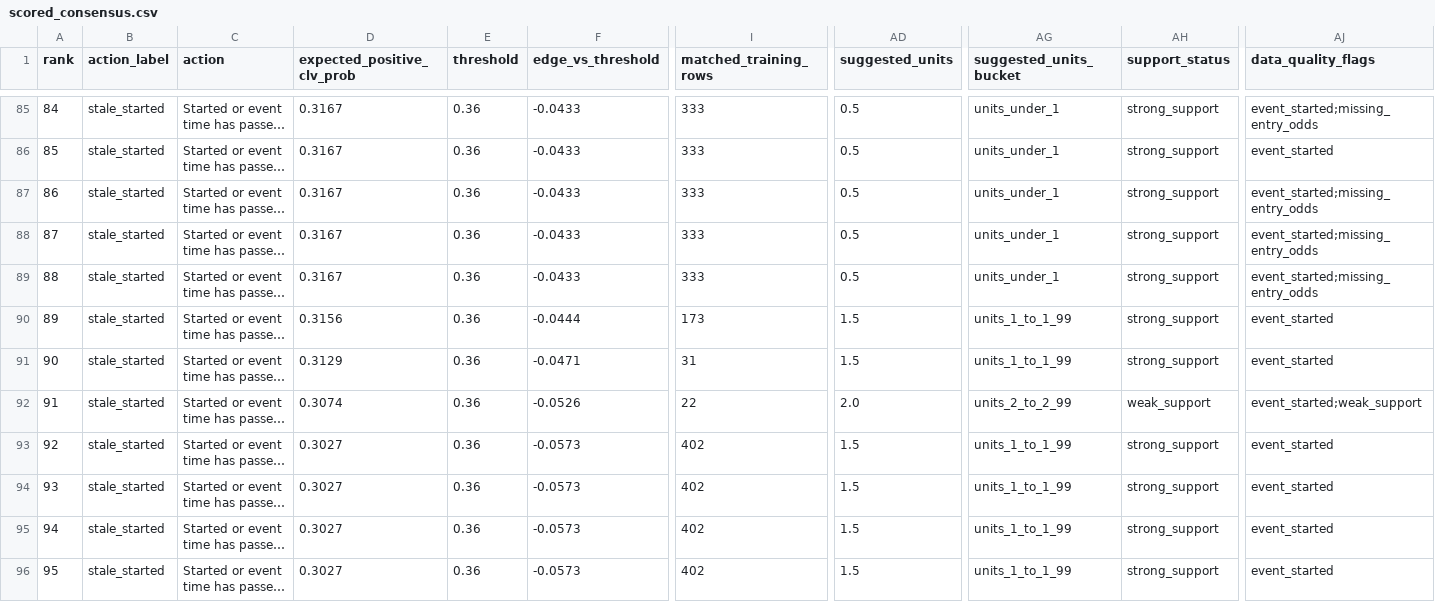
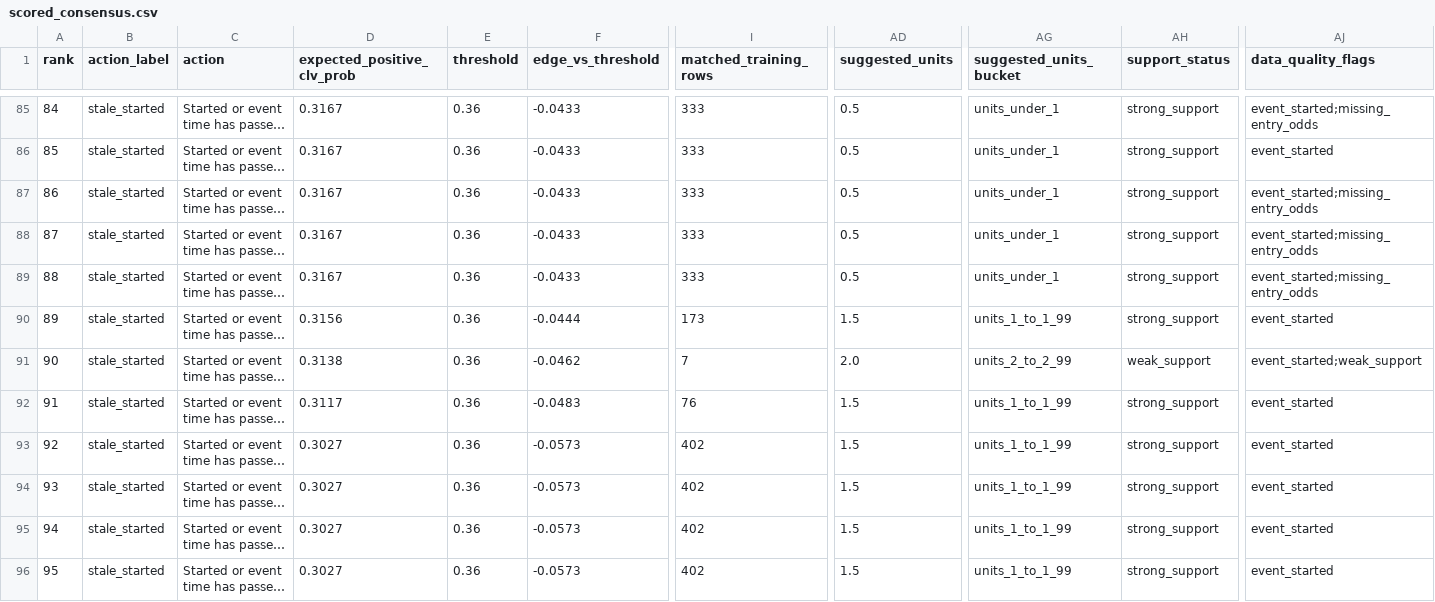
Before and after one commit to maomaocodes/clv-edge-desk, a CSV file: scored_consensus.csv, drawn as a sheet; only a part is shown, gaps mark what is left out; the shorter side is filled out with more unchanged rows; long unchanged cells end in …; the diff covers the shown part only; the diff names each change by its address in the sheet, - before the commit and + after, or states it on an @@ line.

```diff
--- a/scored_consensus.csv
+++ b/scored_consensus.csv
@@ column A (rank) renumbered between rows 19 and 100 @@
@@ row 88 moved to row 87: 86 @@
-D91 (expected_positive_clv_prob): 0.3129
+D91 (expected_positive_clv_prob): 0.3138
-F91 (edge_vs_threshold): -0.0471
+F91 (edge_vs_threshold): -0.0462
-I91 (matched_training_rows): 31
+I91 (matched_training_rows): 7
-AD91 (suggested_units): 1.5
+AD91 (suggested_units): 2.0
-AG91 (suggested_units_bucket): units_1_to_1_99
+AG91 (suggested_units_bucket): units_2_to_2_99
-AH91 (support_status): strong_support
+AH91 (support_status): weak_support
-AJ91 (data_quality_flags): event_started
+AJ91 (data_quality_flags): event_started;weak_support
-D92 (expected_positive_clv_prob): 0.3074
+D92 (expected_positive_clv_prob): 0.3117
-F92 (edge_vs_threshold): -0.0526
+F92 (edge_vs_threshold): -0.0483
-I92 (matched_training_rows): 22
+I92 (matched_training_rows): 76
-AD92 (suggested_units): 2.0
+AD92 (suggested_units): 1.5
-AG92 (suggested_units_bucket): units_2_to_2_99
+AG92 (suggested_units_bucket): units_1_to_1_99
-AH92 (support_status): weak_support
+AH92 (support_status): strong_support
-AJ92 (data_quality_flags): event_started;weak_support
+AJ92 (data_quality_flags): event_started
@@ row 97 moved to row 94: 93 @@
```
Also changed, not shown: 3 moved rows and 12 edited cells elsewhere in this file, 3 other files.
